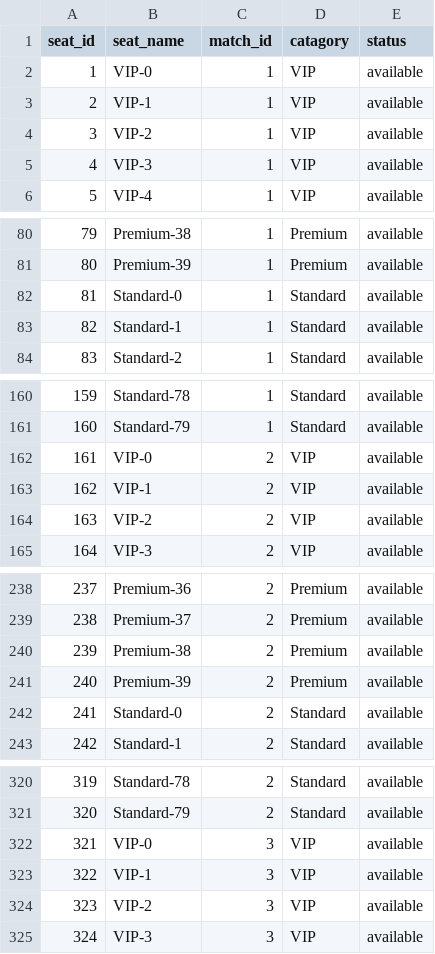
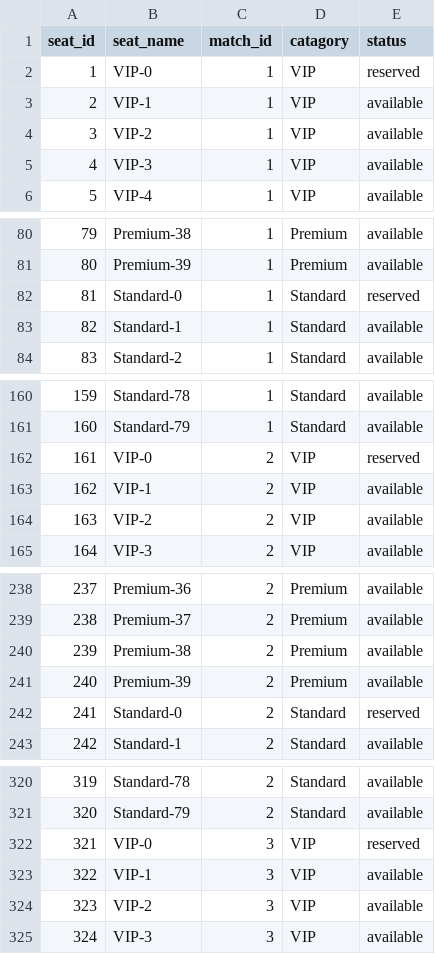
Before and after one commit to OmarAbuhassan/Distributed-Ticketing-System-for-Football-Matches, a CSV file: backend/db/seats.csv, drawn as a sheet; only a part is shown, gaps mark what is left out.

```diff
--- a/backend/db/seats.csv
+++ b/backend/db/seats.csv
@@ -1,3 +1,3 @@
 seat_id,seat_name,match_id,catagory,status
-1,VIP-0,1,VIP,available
+1,VIP-0,1,VIP,reserved
 2,VIP-1,1,VIP,available
@@ -81,3 +81,3 @@ seat_id,seat_name,match_id,catagory,status
 80,Premium-39,1,Premium,available
-81,Standard-0,1,Standard,available
+81,Standard-0,1,Standard,reserved
 82,Standard-1,1,Standard,available
@@ -161,3 +161,3 @@ seat_id,seat_name,match_id,catagory,status
 160,Standard-79,1,Standard,available
-161,VIP-0,2,VIP,available
+161,VIP-0,2,VIP,reserved
 162,VIP-1,2,VIP,available
@@ -241,3 +241,3 @@ seat_id,seat_name,match_id,catagory,status
 240,Premium-39,2,Premium,available
-241,Standard-0,2,Standard,available
+241,Standard-0,2,Standard,reserved
 242,Standard-1,2,Standard,available
@@ -321,3 +321,3 @@ seat_id,seat_name,match_id,catagory,status
 320,Standard-79,2,Standard,available
-321,VIP-0,3,VIP,available
+321,VIP-0,3,VIP,reserved
 322,VIP-1,3,VIP,available
```
Also changed, not shown: 12 other files.
